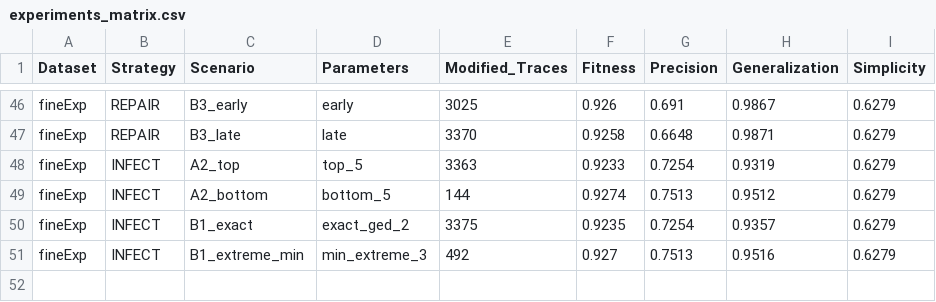
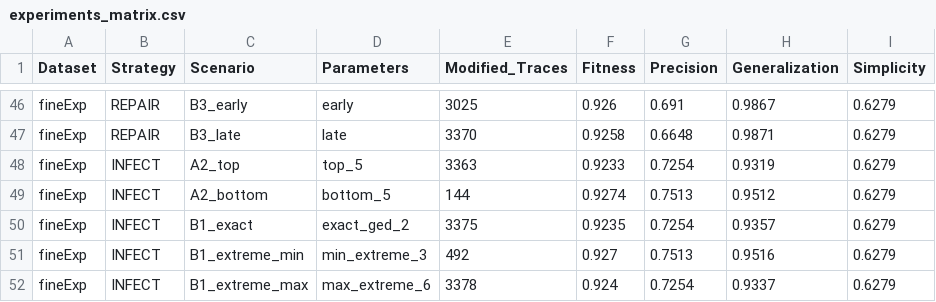
Before and after one commit to Gabriel-V-Popa/BigData-Analytics, a CSV file: results/experiments_matrix.csv, drawn as a sheet; only a part is shown, gaps mark what is left out; the diff names each change by its address in the sheet, - before the commit and + after, or states it on an @@ line.

Commit message:
Reti infect

```diff
--- a/results/experiments_matrix.csv
+++ b/results/experiments_matrix.csv
+row 52: fineExp | INFECT | B1_extreme_max | max_extreme_6 | 3378 | 0.924 | 0.7254 | 0.9337 | 0.6279
```
Also changed, not shown: 10 other files.
